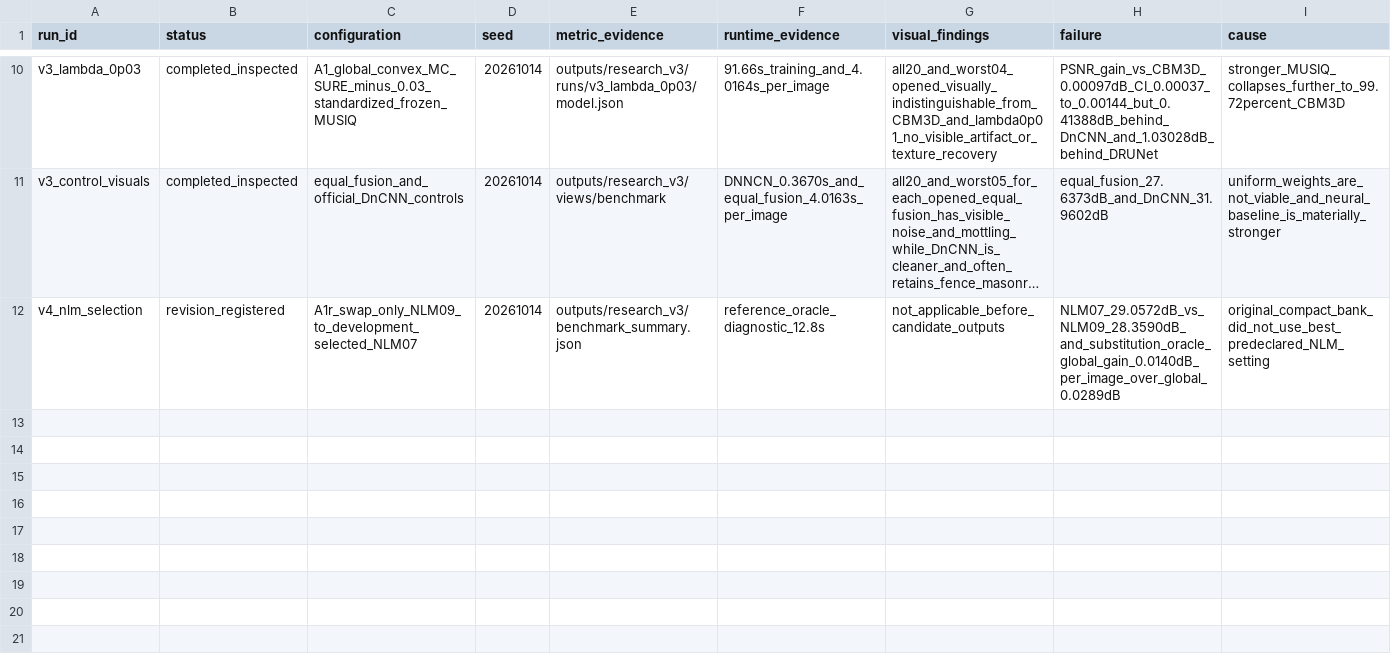
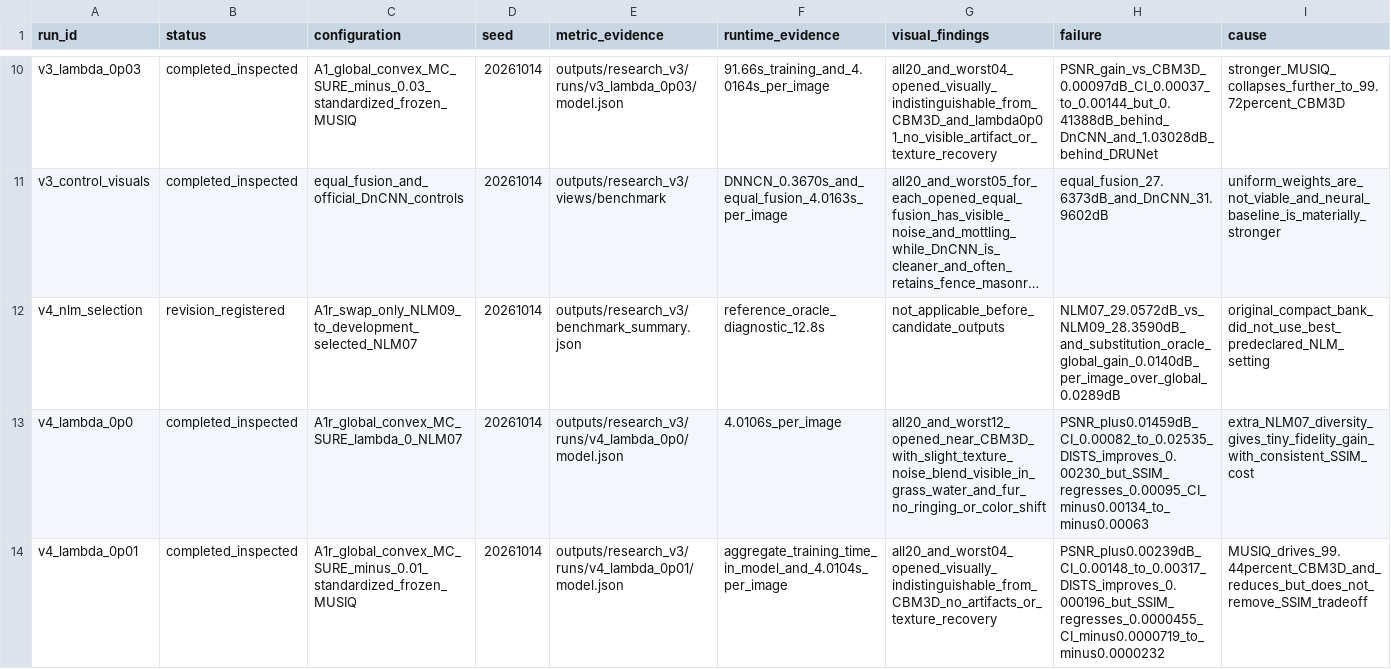
Before and after one commit to saroyan-sw/New-Denoising-Algorithm, a CSV file: experiments.csv, drawn as a sheet; only a part is shown, gaps mark what is left out; long unchanged cells end in …; rows hold the shown columns only; the diff names each change by its address in the sheet, - before the commit and + after, or states it on an @@ line.

Commit message:
Checkpoint v4 fusion evidence and exact resume state

```diff
--- a/experiments.csv
+++ b/experiments.csv
+row 13: v4_lambda_0p0 | completed_inspected | A1r_global_convex_MC_SURE_lambda_0_NLM07 | 20261014 | outputs/research_v3/runs/v4_lambda_0p0/model.json | 4.0106s_per_image | all20_and_worst12_opened_near_CBM3D_with_slight_texture_noise_blend_visible_in_grass_water_and_fur_no_ringing_or_color_shift | PSNR_plus0.01459dB_CI_0.00082_to_0.02535_DISTS_improves_0.00230_but_SSIM_regresses_0.00095_CI_minus0.00134_to_minus0.00063 | extra_NLM07_diversity_gives_tiny_fidelity_gain_with_consistent_SSIM_cost
+row 14: v4_lambda_0p01 | completed_inspected | A1r_global_convex_MC_SURE_minus_0.01_standardized_frozen_MUSIQ | 20261014 | outputs/research_v3/runs/v4_lambda_0p01/model.json | aggregate_training_time_in_model_and_4.0104s_per_image | all20_and_worst04_opened_visually_indistinguishable_from_CBM3D_no_artifacts_or_texture_recovery | PSNR_plus0.00239dB_CI_0.00148_to_0.00317_DISTS_improves_0.000196_but_SSIM_regresses_0.0000455_CI_minus0.0000719_to_minus0.0000232 | MUSIQ_drives_99.44percent_CBM3D_and_reduces_but_does_not_remove_SSIM_tradeoff
```
Also changed, not shown: 2 other files.
